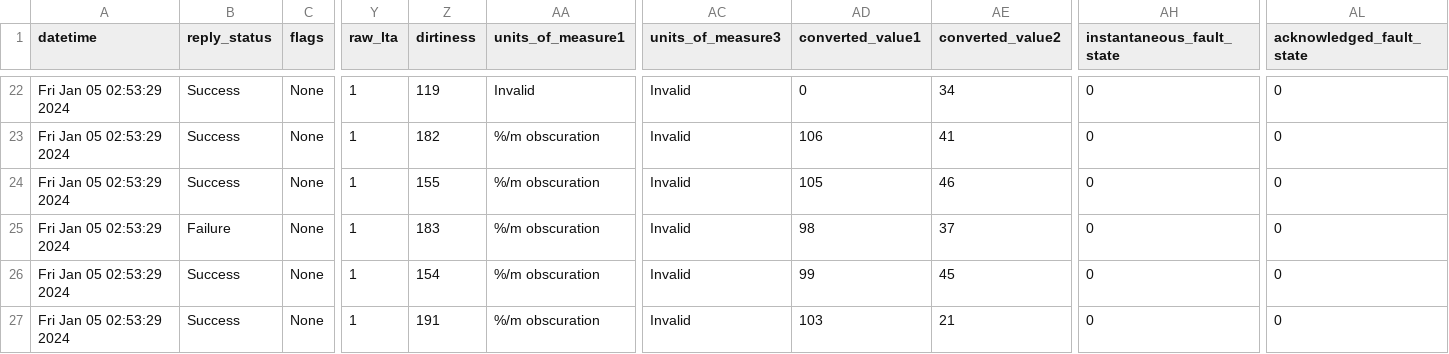
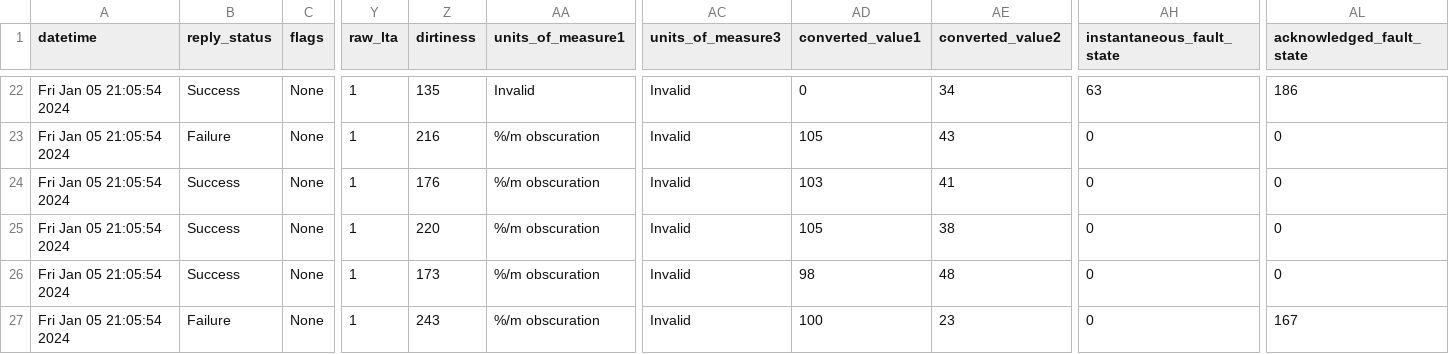
Before and after one commit to 10KSA01/FYP-Full-Stack-PyroInsight, a CSV file: fake-device-simulator/devices.csv, drawn as a sheet; only a part is shown, gaps mark what is left out; the diff covers the shown part only; the diff names each change by its address in the sheet, - before the commit and + after, or states it on an @@ line.

```diff
--- a/fake-device-simulator/devices.csv
+++ b/fake-device-simulator/devices.csv
-A22:A27 (datetime): Fri Jan 05 02:53:29 2024
+A22:A27 (datetime): Fri Jan 05 21:05:54 2024
-Z22 (dirtiness): 119
+Z22 (dirtiness): 135
-AH22 (instantaneous_fault_state): 0
+AH22 (instantaneous_fault_state): 63
-AL22 (acknowledged_fault_state): 0
+AL22 (acknowledged_fault_state): 186
-B23 (reply_status): Success
+B23 (reply_status): Failure
-Z23 (dirtiness): 182
+Z23 (dirtiness): 216
-AD23 (converted_value1): 106
+AD23 (converted_value1): 105
-AE23 (converted_value2): 41
+AE23 (converted_value2): 43
-Z24 (dirtiness): 155
+Z24 (dirtiness): 176
-AD24 (converted_value1): 105
+AD24 (converted_value1): 103
-AE24 (converted_value2): 46
+AE24 (converted_value2): 41
-B25 (reply_status): Failure
+B25 (reply_status): Success
-Z25 (dirtiness): 183
+Z25 (dirtiness): 220
-AD25 (converted_value1): 98
+AD25 (converted_value1): 105
-AE25 (converted_value2): 37
+AE25 (converted_value2): 38
-Z26 (dirtiness): 154
+Z26 (dirtiness): 173
-AD26 (converted_value1): 99
+AD26 (converted_value1): 98
-AE26 (converted_value2): 45
+AE26 (converted_value2): 48
-B27 (reply_status): Success
+B27 (reply_status): Failure
-Z27 (dirtiness): 191
+Z27 (dirtiness): 243
-AD27 (converted_value1): 103
+AD27 (converted_value1): 100
-AE27 (converted_value2): 21
+AE27 (converted_value2): 23
-AL27 (acknowledged_fault_state): 0
+AL27 (acknowledged_fault_state): 167
```
Also changed, not shown: 82 edited cells elsewhere in this file, 9 other files.
